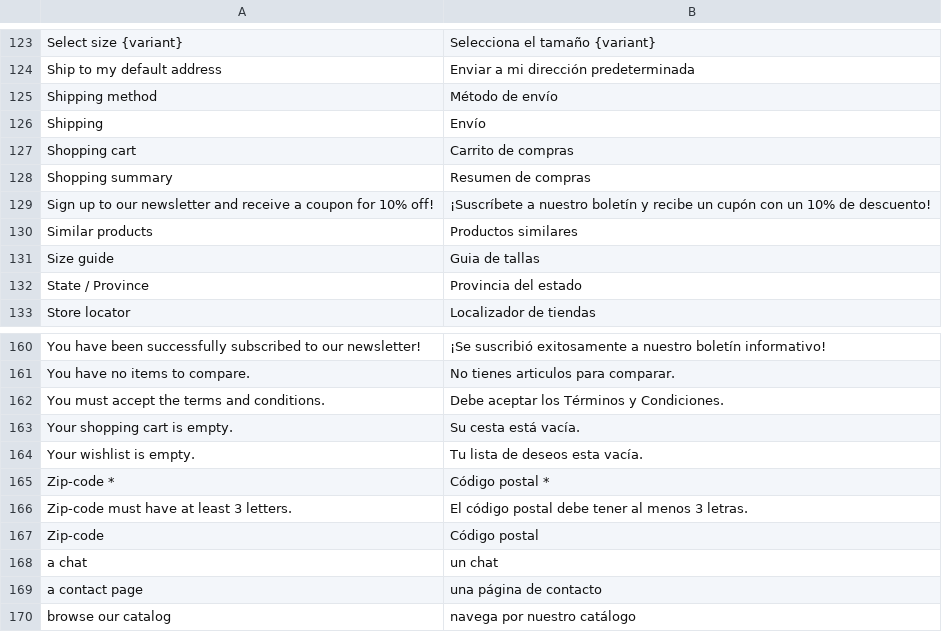
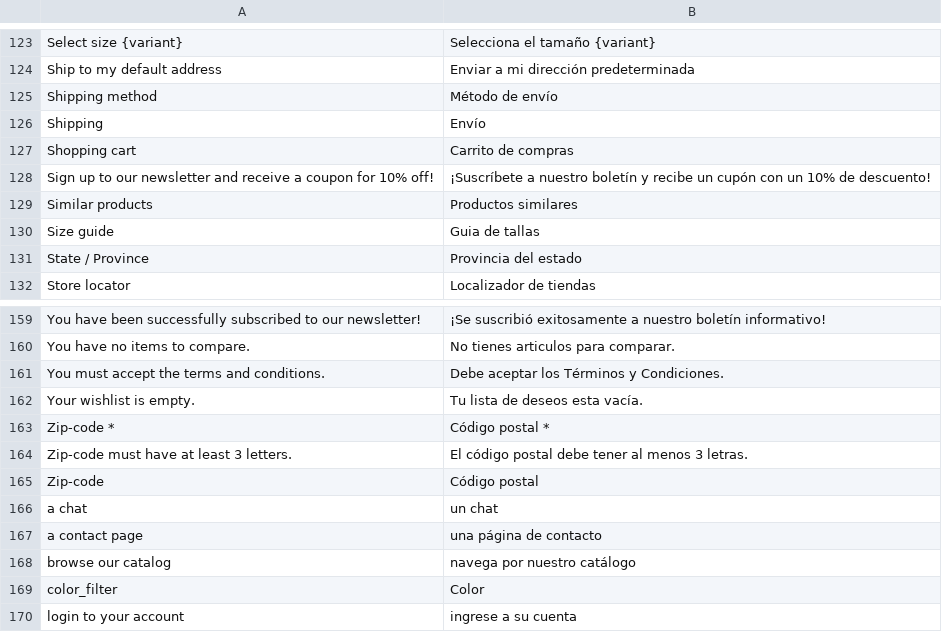
Before and after one commit to vuestorefront/vsf-capybara, a CSV file: resource/i18n/es-ES.csv, drawn as a sheet; only a part is shown, gaps mark what is left out; the shorter side is filled out with more unchanged rows.

```diff
--- a/resource/i18n/es-ES.csv
+++ b/resource/i18n/es-ES.csv
@@ -127,3 +127,2 @@
 "Shopping cart","Carrito de compras"
-"Shopping summary","Resumen de compras"
 "Sign up to our newsletter and receive a coupon for 10% off!","¡Suscríbete a nuestro boletín y recibe un cupón con un 10% de descuento!"
@@ -162,3 +161,2 @@
 "You must accept the terms and conditions.","Debe aceptar los Términos y Condiciones."
-"Your shopping cart is empty.","Su cesta está vacía."
 "Your wishlist is empty.","Tu lista de deseos esta vacía."
```
Also changed, not shown: resource/i18n/en-US.csv, resource/i18n/fr-FR.csv, 29 other files.
